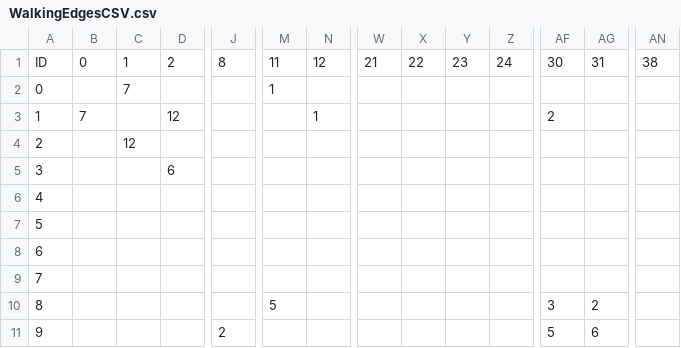
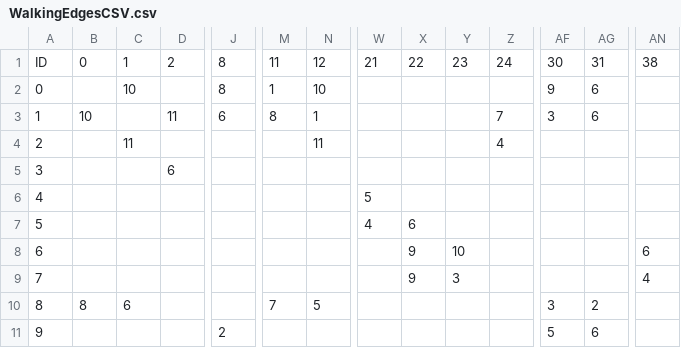
Before and after one commit to julieengel/srdesign, a CSV file: WalkingEdgesCSV.csv, drawn as a sheet; only a part is shown, gaps mark what is left out; the diff covers the shown part only; the diff names each change by its address in the sheet, - before the commit and + after, or states it on an @@ line.

Commit message:
fixed constructor and added more locking edges

```diff
--- a/WalkingEdgesCSV.csv
+++ b/WalkingEdgesCSV.csv
-C2: 7
+C2: 10
-J2: (empty)
+J2: 8
-N2: (empty)
+N2: 10
-AF2: (empty)
+AF2: 9
-AG2:AG3: (empty)
+AG2:AG3: 6
-B3: 7
+B3: 10
-D3: 12
+D3: 11
-J3: (empty)
+J3: 6
-M3: (empty)
+M3: 8
-Z3: (empty)
+Z3: 7
-AF3: 2
+AF3: 3
-C4: 12
+C4: 11
-N4: (empty)
+N4: 11
-Z4: (empty)
+Z4: 4
-W6: (empty)
+W6: 5
-W7: (empty)
+W7: 4
-X7: (empty)
+X7: 6
-X8:X9: (empty)
+X8:X9: 9
-Y8: (empty)
+Y8: 10
-AN8: (empty)
+AN8: 6
-Y9: (empty)
+Y9: 3
-AN9: (empty)
+AN9: 4
-B10: (empty)
+B10: 8
-C10: (empty)
+C10: 6
-M10: 5
+M10: 7
-N10: (empty)
+N10: 5
```
Also changed, not shown: 60 edited cells elsewhere in this file, 2 other files.
